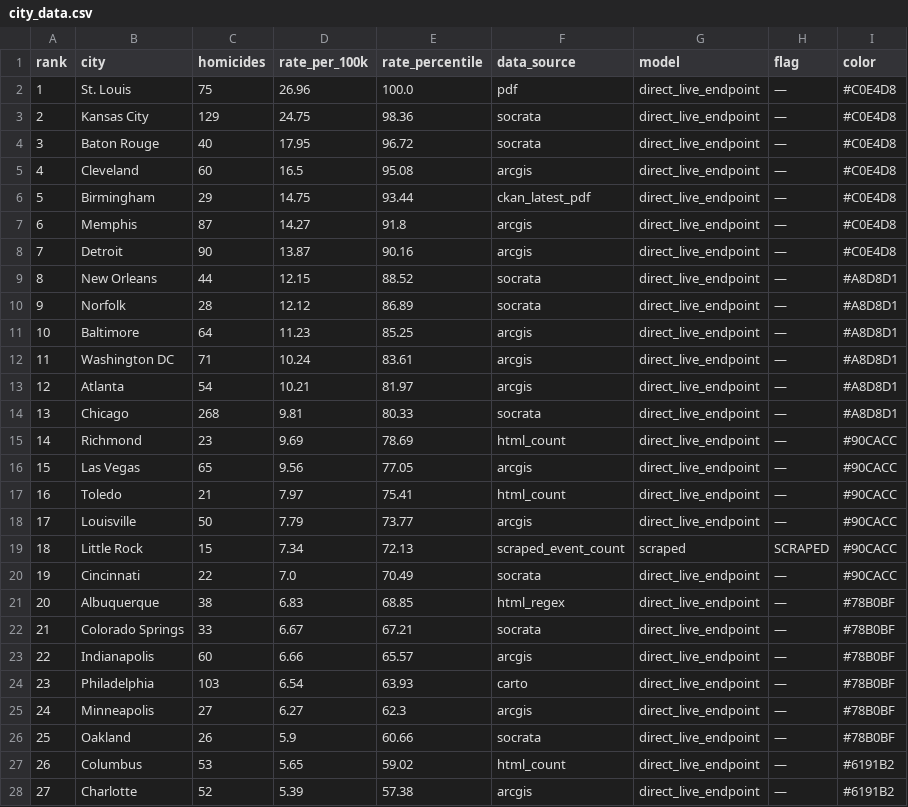
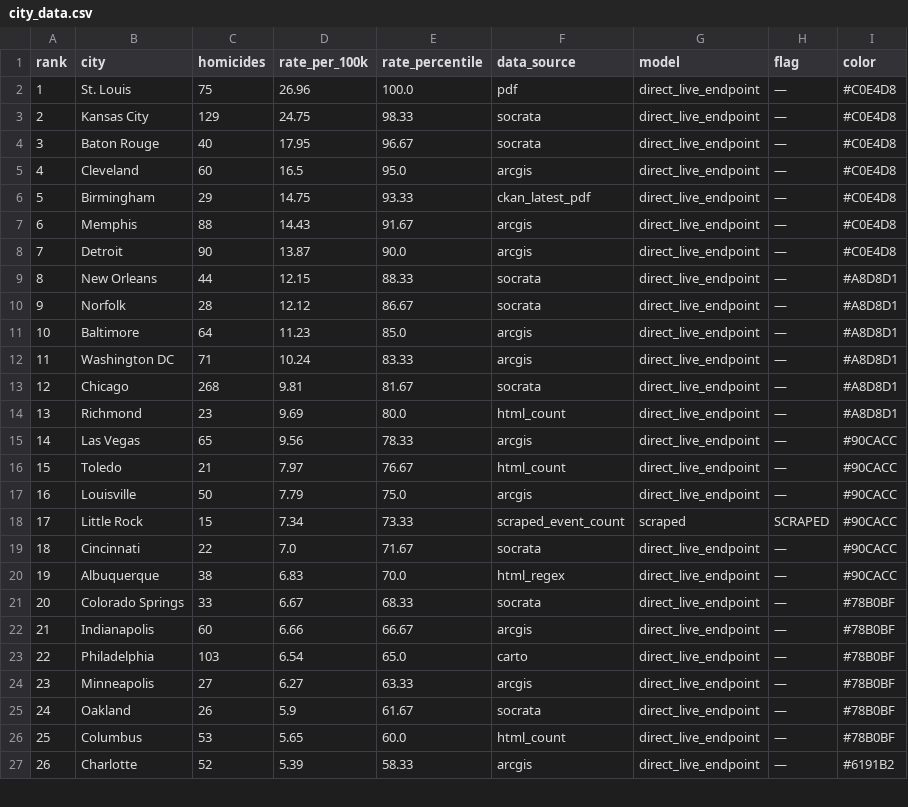
Before and after one commit to ro00archworkall/homicide_tracker, a CSV file: src/data/city_data.csv, drawn as a sheet; only a part is shown; removed rows and columns are numbered as before the commit, all else as after; the diff covers the shown part only; the diff names each change by its address in the sheet, - before the commit and + after, or states it on an @@ line.

```diff
--- a/src/data/city_data.csv
+++ b/src/data/city_data.csv
-E3 (rate_percentile): 98.36
+E3 (rate_percentile): 98.33
-E4 (rate_percentile): 96.72
+E4 (rate_percentile): 96.67
-E5 (rate_percentile): 95.08
+E5 (rate_percentile): 95.0
-E6 (rate_percentile): 93.44
+E6 (rate_percentile): 93.33
-C7 (homicides): 87
+C7 (homicides): 88
-D7 (rate_per_100k): 14.27
+D7 (rate_per_100k): 14.43
-E7 (rate_percentile): 91.8
+E7 (rate_percentile): 91.67
-E8 (rate_percentile): 90.16
+E8 (rate_percentile): 90.0
-E9 (rate_percentile): 88.52
+E9 (rate_percentile): 88.33
-E10 (rate_percentile): 86.89
+E10 (rate_percentile): 86.67
-E11 (rate_percentile): 85.25
+E11 (rate_percentile): 85.0
-E12 (rate_percentile): 83.61
+E12 (rate_percentile): 83.33
-row 13: 12 | Atlanta | 54 | 10.21 | 81.97 | arcgis | direct_live_endpoint | — | #A8D8D1
@@ column A (rank) renumbered between rows 13 and 62 @@
-E13 (rate_percentile): 80.33
+E13 (rate_percentile): 81.67
-E14 (rate_percentile): 78.69
+E14 (rate_percentile): 80.0
-I14 (color): #90CACC
+I14 (color): #A8D8D1
-E15 (rate_percentile): 77.05
+E15 (rate_percentile): 78.33
-E16 (rate_percentile): 75.41
+E16 (rate_percentile): 76.67
-E17 (rate_percentile): 73.77
+E17 (rate_percentile): 75.0
-E18 (rate_percentile): 72.13
+E18 (rate_percentile): 73.33
-E19 (rate_percentile): 70.49
+E19 (rate_percentile): 71.67
-E20 (rate_percentile): 68.85
+E20 (rate_percentile): 70.0
-I20 (color): #78B0BF
+I20 (color): #90CACC
-E21 (rate_percentile): 67.21
+E21 (rate_percentile): 68.33
-E22 (rate_percentile): 65.57
+E22 (rate_percentile): 66.67
-E23 (rate_percentile): 63.93
+E23 (rate_percentile): 65.0
-E24 (rate_percentile): 62.3
+E24 (rate_percentile): 63.33
-E25 (rate_percentile): 60.66
+E25 (rate_percentile): 61.67
-E26 (rate_percentile): 59.02
+E26 (rate_percentile): 60.0
-I26 (color): #6191B2
+I26 (color): #78B0BF
-E27 (rate_percentile): 57.38
+E27 (rate_percentile): 58.33
```
Also changed, not shown: 2 added rows, 2 removed rows and 32 edited cells elsewhere in this file, 1 other file.
